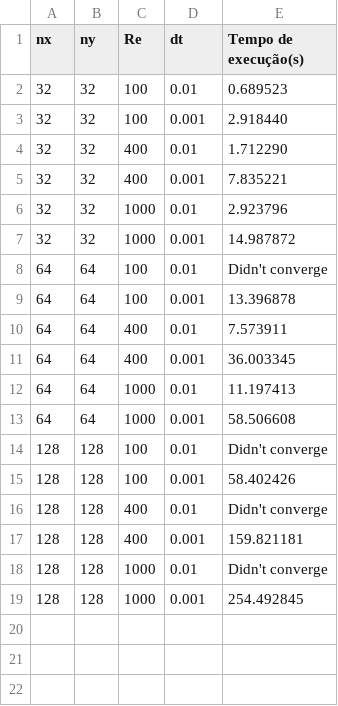
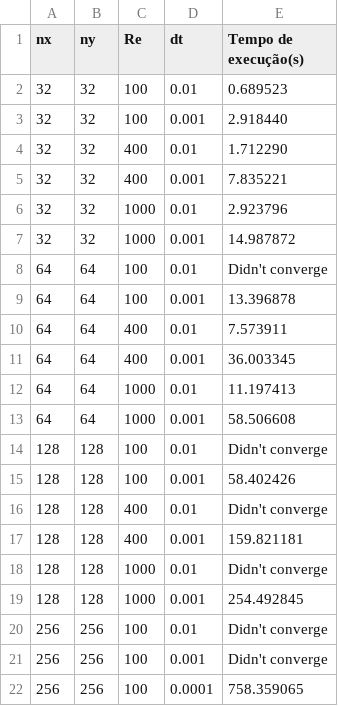
Before and after one commit to GuiCT/accelerating-ldcflow-solution, a CSV file: julia/segunda_ordem/tempo_execucao_multigrid.csv, drawn as a sheet; the diff names each change by its address in the sheet, - before the commit and + after, or states it on an @@ line.

```diff
--- a/julia/segunda_ordem/tempo_execucao_multigrid.csv
+++ b/julia/segunda_ordem/tempo_execucao_multigrid.csv
+row 20: 256 | 256 | 100 | 0.01 | Didn't converge
+row 21: 256 | 256 | 100 | 0.001 | Didn't converge
+row 22: 256 | 256 | 100 | 0.0001 | 758.359065
```
Also changed, not shown: julia/segunda_ordem/tempo_execucao.csv, 4 other files.
